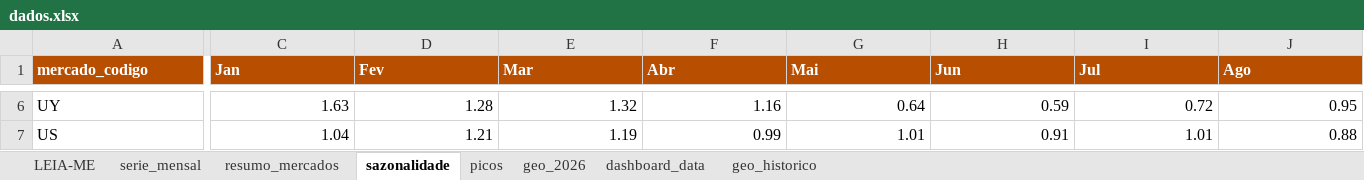
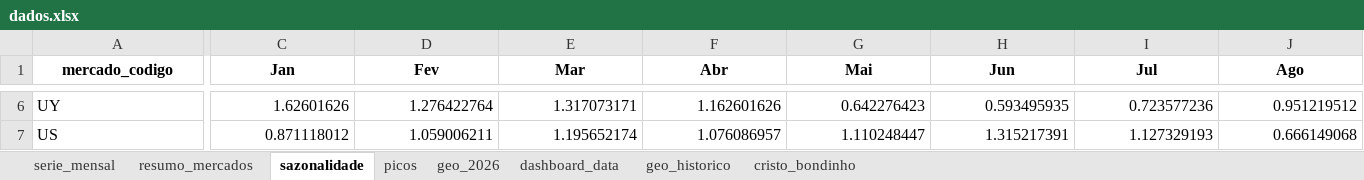
Before and after one commit to emillyvianabr/bondinho-google-trends, an Excel workbook: data/dados.xlsx, sheet sazonalidade, drawn as a sheet; only a part is shown, gaps mark what is left out; values as stored, in another font and other column widths than the file's, no borders; conditional formats and table styles not drawn; the diff covers the shown part only; the diff names each change by its address in the sheet, - before the commit and + after, or states it on an @@ line.

```diff
--- a/data/dados.xlsx (sheet sazonalidade)
+++ b/data/dados.xlsx (sheet sazonalidade)
-sheet tab: LEIA-ME
+sheet tab: cristo_bondinho
@@ A1:J1 fill: #B84E00 → none, text colour: #FFFFFF → black, alignment: left → center @@
-C6 (Jan): 1.63
+C6 (Jan): 1.62601626
-D6 (Fev): 1.28
+D6 (Fev): 1.276422764
-E6 (Mar): 1.32
+E6 (Mar): 1.317073171
-F6 (Abr): 1.16
+F6 (Abr): 1.162601626
-G6 (Mai): 0.64
+G6 (Mai): 0.642276423
-H6 (Jun): 0.59
+H6 (Jun): 0.593495935
-I6 (Jul): 0.72
+I6 (Jul): 0.723577236
-J6 (Ago): 0.95
+J6 (Ago): 0.951219512
-C7 (Jan): 1.04
+C7 (Jan): 0.871118012
-D7 (Fev): 1.21
+D7 (Fev): 1.059006211
-E7 (Mar): 1.19
+E7 (Mar): 1.195652174
-F7 (Abr): 0.99
+F7 (Abr): 1.076086957
-G7 (Mai): 1.01
+G7 (Mai): 1.110248447
-H7 (Jun): 0.91
+H7 (Jun): 1.315217391
-I7 (Jul): 1.01
+I7 (Jul): 1.127329193
-J7 (Ago): 0.88
+J7 (Ago): 0.666149068
```
Also changed, not shown: 80 edited cells and cell formats elsewhere in this sheet, sheet serie_mensal, sheet geo_2026, sheet geo_historico, sheet picos, sheet resumo_mercados, sheet dashboard_data, formulas that keep their value, charts or pictures, downloads/dados.xlsx, 2 other files.
